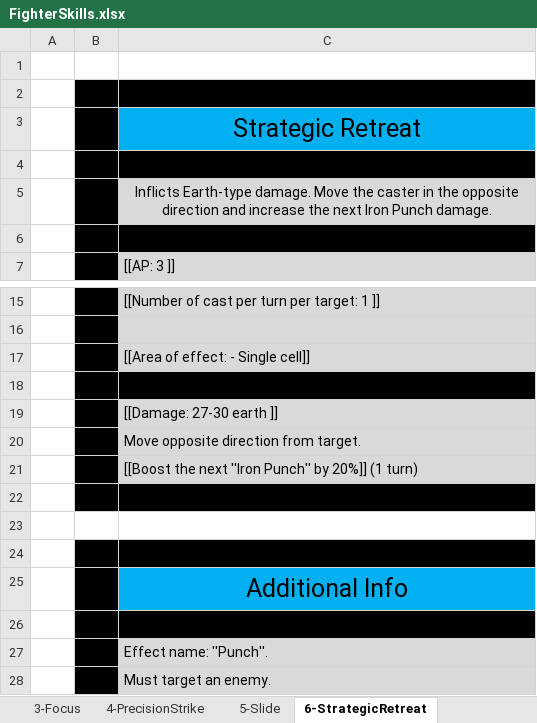
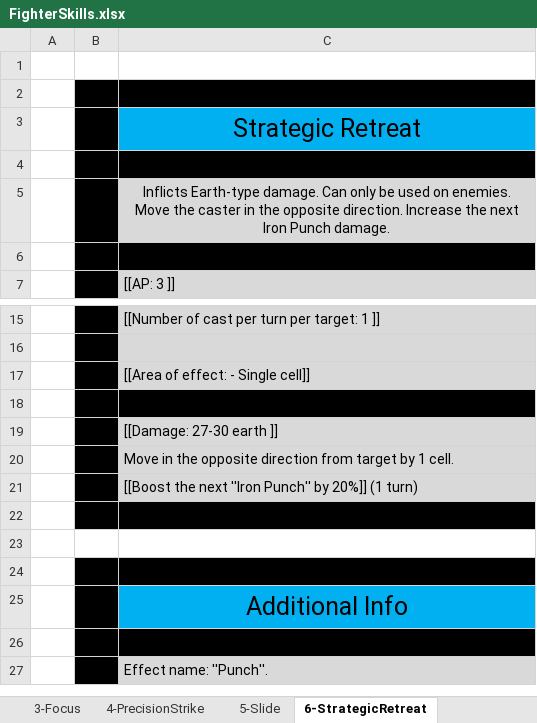
Before and after one commit to opachot/BattleForVoxturia, an Excel workbook: GameDesign/Class/Done/1_Fighter/Documentation/FighterSkills.xlsx, sheet 6-StrategicRetreat, drawn as a sheet; only a part is shown, gaps mark what is left out; values as stored, in another font and other column widths than the file's, no borders; the diff names each change by its address in the sheet, - before the commit and + after, or states it on an @@ line.

```diff
--- a/GameDesign/Class/Done/1_Fighter/Documentation/FighterSkills.xlsx (sheet 6-StrategicRetreat)
+++ b/GameDesign/Class/Done/1_Fighter/Documentation/FighterSkills.xlsx (sheet 6-StrategicRetreat)
-C5: …Earth-type damage. Move the caster in the opposite direction and increase the next…
+C5: …Earth-type damage. Can only be used on enemies. Move the caster in the opposite direction. Increase the next…
-C20: Move opposite direction from target.
+C20: Move in the opposite direction from target by 1 cell.
-row 28:  |  | Must target an enemy.
```
Also changed, not shown: sheet 3-Focus, sheet 7-EagleFlight, sheet 1-FighterMeditation, sheet 2-FighterAura, sheet 5-Slide, sheet 4-PrecisionStrike, 3 more sheets.
